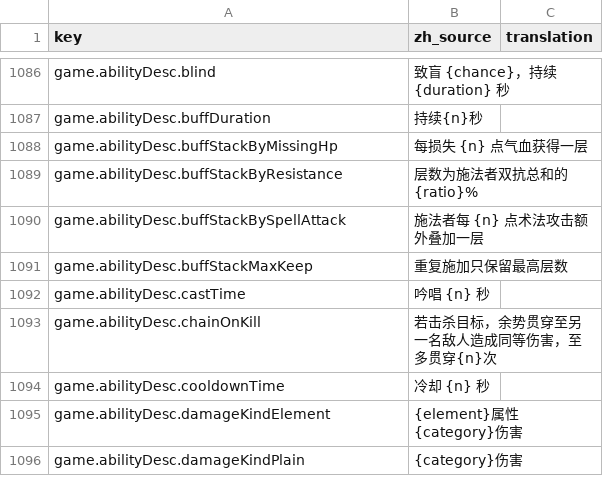
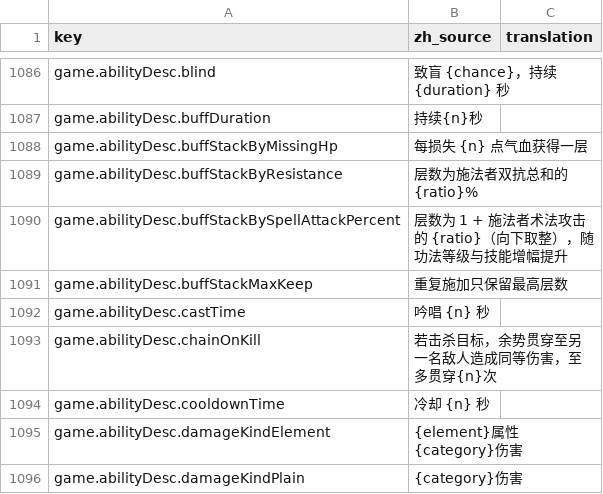
Before and after one commit to fruktoguo/daohua, a CSV file: frontend/public/locales/template.csv, drawn as a sheet; only a part is shown, gaps mark what is left out; removed rows and columns are numbered as before the commit, all else as after; the diff names each change by its address in the sheet, - before the commit and + after, or states it on an @@ line.

Commit message:
feat: 甘露层数改为法攻百分比并调整冷却
层数改为 1 + floor(术法攻击 × 8% × 等级成长 ×(1+技能增幅))，等级与技能增幅只提升百分比；每层每秒回血固定为 1 点；冷却 12s → 20s；替换 spellAttackStackInterval 为 spellAttackStackPercent，并同步领域校验、前端描述、Buff 副卡、i18n 与领域门禁测试。

```diff
--- a/frontend/public/locales/template.csv
+++ b/frontend/public/locales/template.csv
-row 1090: game.abilityDesc.buffStackBySpellAttack | 施法者每 {n} 点术法攻击额外叠加一层
+row 1090: game.abilityDesc.buffStackBySpellAttackPercent | 层数为 1 + 施法者术法攻击的 {ratio}（向下取整），随功法等级与技能增幅提升
```
Also changed, not shown: 10 other files.
